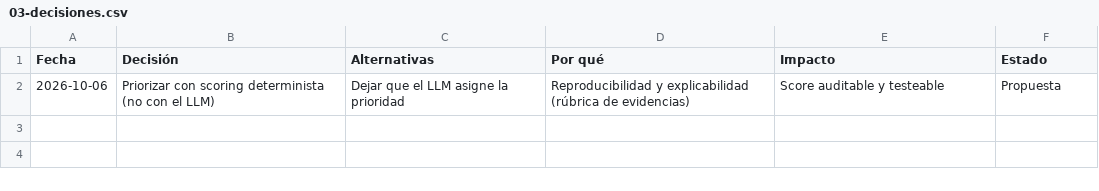
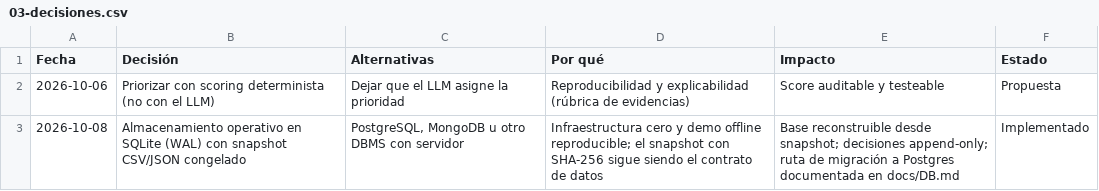
Before and after one commit to danielvaldess/panorama, a CSV file: docs/notion/csv/03-decisiones.csv, drawn as a sheet.

Commit message:
docs(db): esquema, decision tecnica SQLite y volumen persistente
- docs/DB.md: esquema, por que SQLite (alternativas descartadas), ruta de
  migracion a Postgres, convenciones (fechas UTC, nulos, append-only, queries
  parametrizadas) y volumen persistente en Dokku/Docker
- docs/notion/csv/03-decisiones.csv: registro de la decision tecnica
- .env.example + Dockerfile: PANORAMA_DB y VOLUME /app/data
- docs/SERVER.md: instrucciones dokku storage:mount
- AGENTS.md: almacenamiento operativo SQLite

```diff
--- a/docs/notion/csv/03-decisiones.csv
+++ b/docs/notion/csv/03-decisiones.csv
@@ -2 +2,2 @@ Fecha,Decisión,Alternativas,Por qué,Impacto,Estado
 2026-10-06,Priorizar con scoring determinista (no con el LLM),Dejar que el LLM asigne la prioridad,Reproducibilidad y explicabilidad (rúbrica de evidencias),Score auditable y testeable,Propuesta
+2026-10-08,Almacenamiento operativo en SQLite (WAL) con snapshot CSV/JSON congelado,"PostgreSQL, MongoDB u otro DBMS con servidor",Infraestructura cero y demo offline reproducible; el snapshot con SHA-256 sigue siendo el contrato de datos,"Base reconstruible desde snapshot; decisiones append-only; ruta de migración a Postgres documentada en docs/DB.md",Implementado
```
Also changed, not shown: 5 other files.
